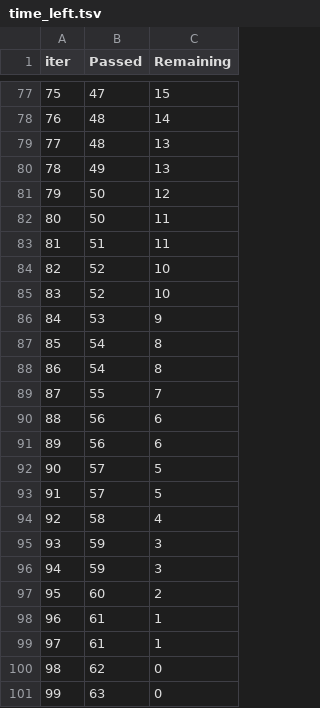
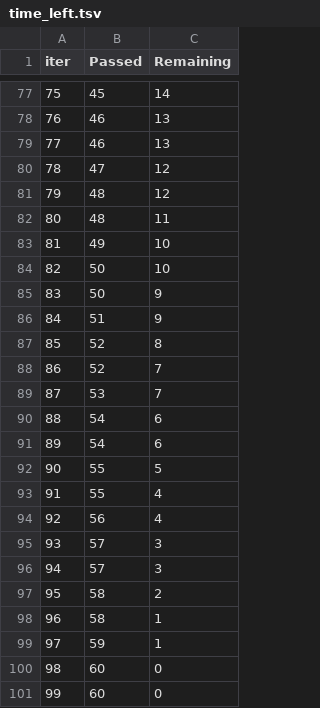
Before and after one commit to shouryacoded/Student_Performance_Indicator, a TSV file: catboost_info/time_left.tsv, drawn as a sheet; only a part is shown, gaps mark what is left out; the diff covers the shown part only.

```diff
--- a/catboost_info/time_left.tsv
+++ b/catboost_info/time_left.tsv
@@ -77,25 +77,25 @@ iter	Passed	Remaining
-75	47	15
-76	48	14
-77	48	13
-78	49	13
-79	50	12
-80	50	11
-81	51	11
-82	52	10
-83	52	10
-84	53	9
-85	54	8
-86	54	8
-87	55	7
-88	56	6
-89	56	6
-90	57	5
-91	57	5
-92	58	4
-93	59	3
-94	59	3
-95	60	2
-96	61	1
-97	61	1
-98	62	0
-99	63	0
+75	45	14
+76	46	13
+77	46	13
+78	47	12
+79	48	12
+80	48	11
+81	49	10
+82	50	10
+83	50	9
+84	51	9
+85	52	8
+86	52	7
+87	53	7
+88	54	6
+89	54	6
+90	55	5
+91	55	4
+92	56	4
+93	57	3
+94	57	3
+95	58	2
+96	58	1
+97	59	1
+98	60	0
+99	60	0
```
Also changed, not shown: 149 edited cells elsewhere in this file, 4 other files.
